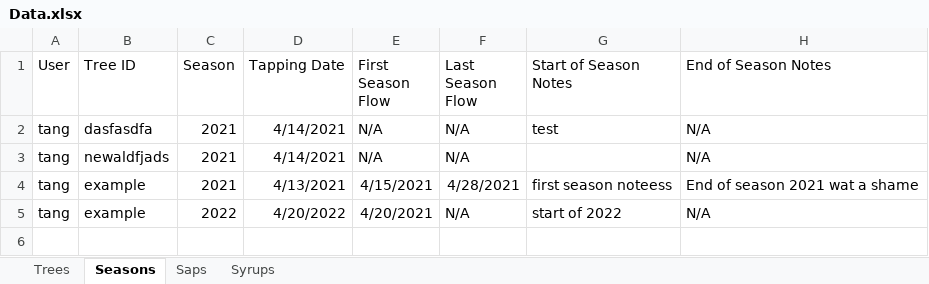
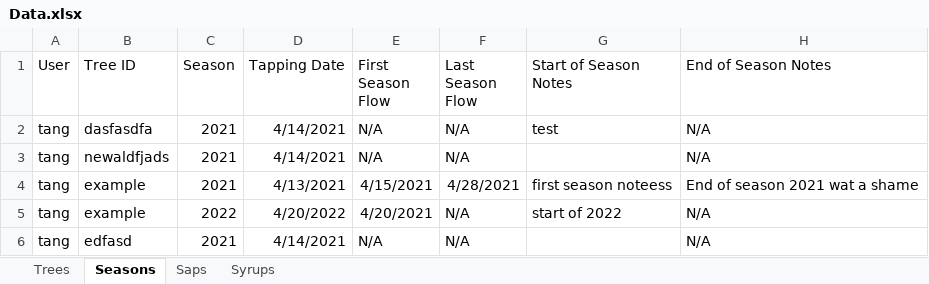
Before and after one commit to franklinmadrid/StocktonMapleProject, an Excel workbook: Data/Data.xlsx, sheet Seasons, drawn as a sheet; values as stored, in another font and other column widths than the file's, no borders; the diff names each change by its address in the sheet, - before the commit and + after, or states it on an @@ line.

```diff
--- a/Data/Data.xlsx (sheet Seasons)
+++ b/Data/Data.xlsx (sheet Seasons)
+row 6: tang | edfasd | 2021 | 4/14/2021 | N/A | N/A |  | N/A
```
Also changed, not shown: sheet Trees, 3 other files.
